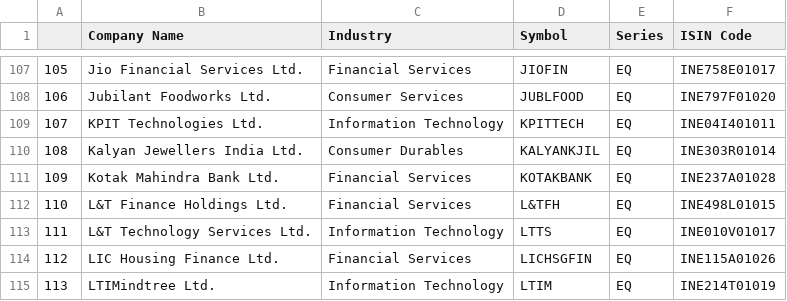
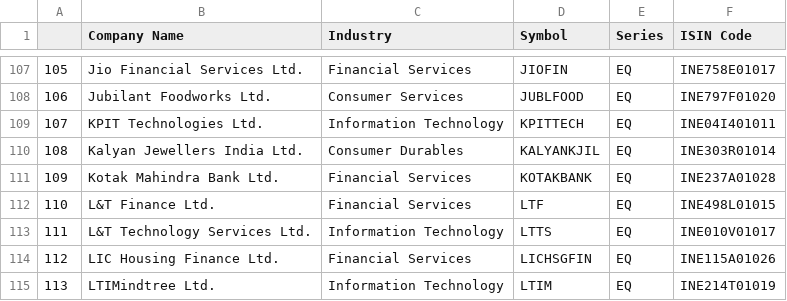
Before and after one commit to gaurangpalekar/News-Sentiment-Analysis, a CSV file: datasets/NIFTY_200.csv, drawn as a sheet; only a part is shown, gaps mark what is left out.

```diff
--- a/datasets/NIFTY_200.csv
+++ b/datasets/NIFTY_200.csv
@@ -111,3 +111,3 @@
 109,Kotak Mahindra Bank Ltd.,Financial Services,KOTAKBANK,EQ,INE237A01028
-110,L&T Finance Holdings Ltd.,Financial Services,L&TFH,EQ,INE498L01015
+110,L&T Finance Ltd.,Financial Services,LTF,EQ,INE498L01015
 111,L&T Technology Services Ltd.,Information Technology,LTTS,EQ,INE010V01017
```
Also changed, not shown: datasets/NIFTY_500.csv, datasets/ticker_metadata.csv, 2 other files.
